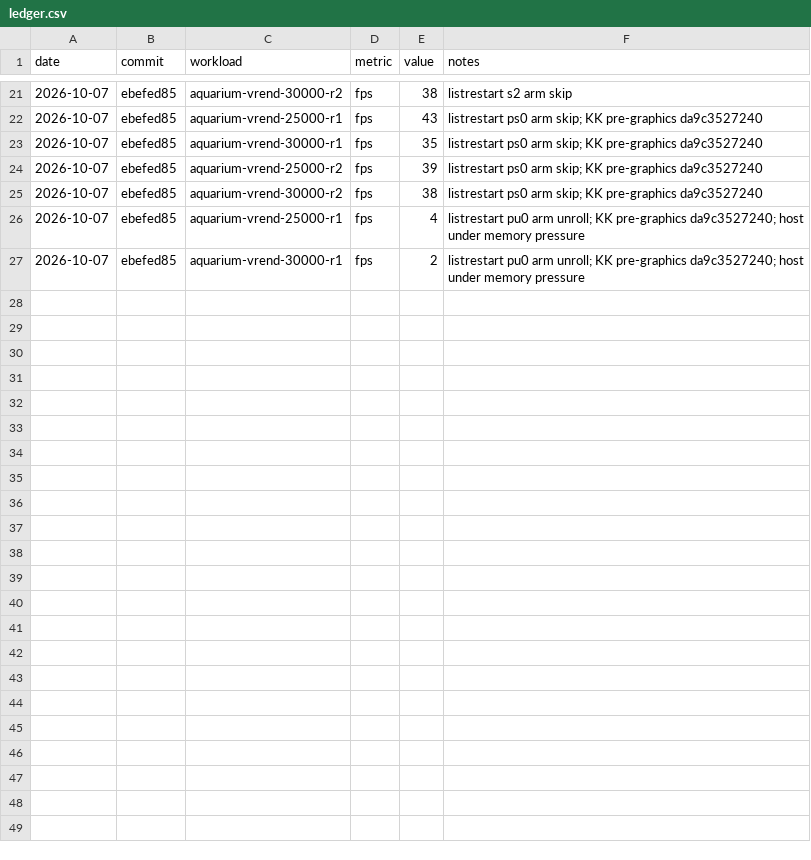
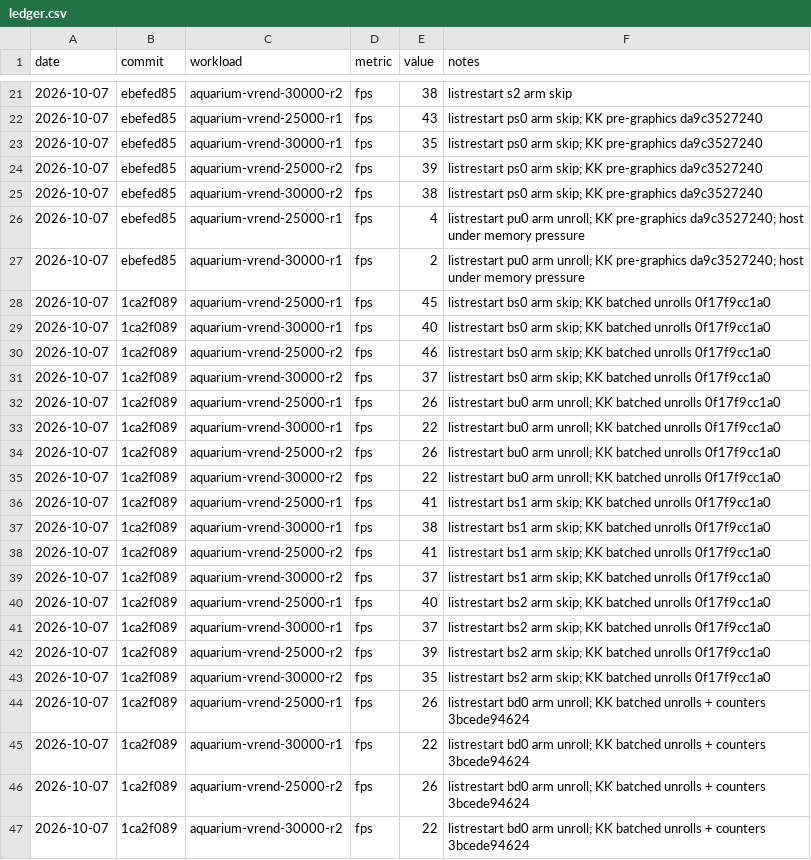
Before and after one commit to liminavm/limina, a CSV file: perf/listrestart-2026-10-07/ledger.csv, drawn as a sheet; only a part is shown, gaps mark what is left out.

```diff
--- a/perf/listrestart-2026-10-07/ledger.csv
+++ b/perf/listrestart-2026-10-07/ledger.csv
@@ -27 +27,21 @@ date,commit,workload,metric,value,notes
 2026-10-07,ebefed85,aquarium-vrend-30000-r1,fps,2,listrestart pu0 arm unroll; KK pre-graphics da9c3527240; host under memory pressure
+2026-10-07,1ca2f089,aquarium-vrend-25000-r1,fps,45,listrestart bs0 arm skip; KK batched unrolls 0f17f9cc1a0
+2026-10-07,1ca2f089,aquarium-vrend-30000-r1,fps,40,listrestart bs0 arm skip; KK batched unrolls 0f17f9cc1a0
+2026-10-07,1ca2f089,aquarium-vrend-25000-r2,fps,46,listrestart bs0 arm skip; KK batched unrolls 0f17f9cc1a0
+2026-10-07,1ca2f089,aquarium-vrend-30000-r2,fps,37,listrestart bs0 arm skip; KK batched unrolls 0f17f9cc1a0
+2026-10-07,1ca2f089,aquarium-vrend-25000-r1,fps,26,listrestart bu0 arm unroll; KK batched unrolls 0f17f9cc1a0
+2026-10-07,1ca2f089,aquarium-vrend-30000-r1,fps,22,listrestart bu0 arm unroll; KK batched unrolls 0f17f9cc1a0
+2026-10-07,1ca2f089,aquarium-vrend-25000-r2,fps,26,listrestart bu0 arm unroll; KK batched unrolls 0f17f9cc1a0
+2026-10-07,1ca2f089,aquarium-vrend-30000-r2,fps,22,listrestart bu0 arm unroll; KK batched unrolls 0f17f9cc1a0
+2026-10-07,1ca2f089,aquarium-vrend-25000-r1,fps,41,listrestart bs1 arm skip; KK batched unrolls 0f17f9cc1a0
+2026-10-07,1ca2f089,aquarium-vrend-30000-r1,fps,38,listrestart bs1 arm skip; KK batched unrolls 0f17f9cc1a0
+2026-10-07,1ca2f089,aquarium-vrend-25000-r2,fps,41,listrestart bs1 arm skip; KK batched unrolls 0f17f9cc1a0
+2026-10-07,1ca2f089,aquarium-vrend-30000-r2,fps,37,listrestart bs1 arm skip; KK batched unrolls 0f17f9cc1a0
+2026-10-07,1ca2f089,aquarium-vrend-25000-r1,fps,40,listrestart bs2 arm skip; KK batched unrolls 0f17f9cc1a0
+2026-10-07,1ca2f089,aquarium-vrend-30000-r1,fps,37,listrestart bs2 arm skip; KK batched unrolls 0f17f9cc1a0
+2026-10-07,1ca2f089,aquarium-vrend-25000-r2,fps,39,listrestart bs2 arm skip; KK batched unrolls 0f17f9cc1a0
+2026-10-07,1ca2f089,aquarium-vrend-30000-r2,fps,35,listrestart bs2 arm skip; KK batched unrolls 0f17f9cc1a0
+2026-10-07,1ca2f089,aquarium-vrend-25000-r1,fps,26,listrestart bd0 arm unroll; KK batched unrolls + counters 3bcede94624
+2026-10-07,1ca2f089,aquarium-vrend-30000-r1,fps,22,listrestart bd0 arm unroll; KK batched unrolls + counters 3bcede94624
+2026-10-07,1ca2f089,aquarium-vrend-25000-r2,fps,26,listrestart bd0 arm unroll; KK batched unrolls + counters 3bcede94624
+2026-10-07,1ca2f089,aquarium-vrend-30000-r2,fps,22,listrestart bd0 arm unroll; KK batched unrolls + counters 3bcede94624
```
Also changed, not shown: 48 other files.
